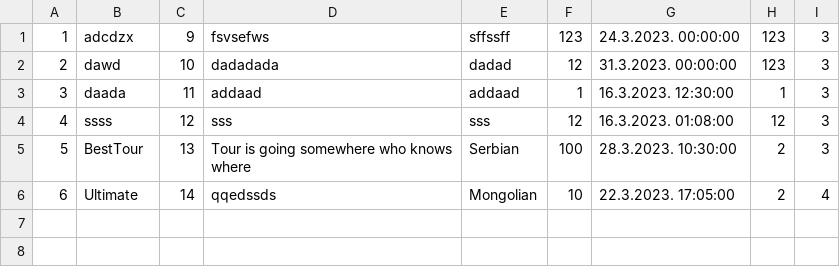
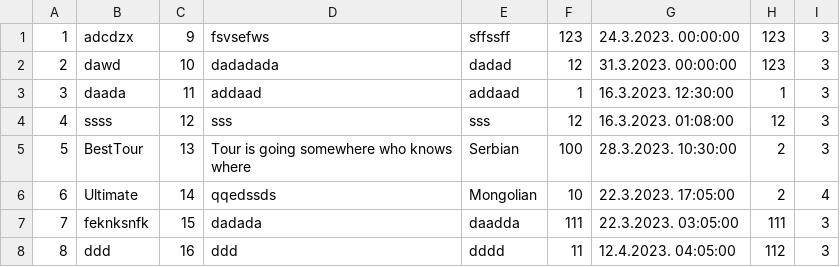
Before and after one commit to mil184/SIMS-tim-B, a CSV file: SIMS-Initial-Project-main/InitialProject/InitialProject/Resources/Data/tours.csv, drawn as a sheet; the diff names each change by its address in the sheet, - before the commit and + after, or states it on an @@ line.

```diff
--- a/SIMS-Initial-Project-main/InitialProject/InitialProject/Resources/Data/tours.csv
+++ b/SIMS-Initial-Project-main/InitialProject/InitialProject/Resources/Data/tours.csv
+row 7: 7 | feknksnfk | 15 | dadada | daadda | 111 | 22.3.2023. 03:05:00 | 111 | 3
+row 8: 8 | ddd | 16 | ddd | dddd | 11 | 12.4.2023. 04:05:00 | 112 | 3
```
Also changed, not shown: SIMS-Initial-Project-main/InitialProject/InitialProject/Resources/Data/countries.csv, SIMS-Initial-Project-main/InitialProject/InitialProject/Resources/Data/locations.csv, 4 other files.
